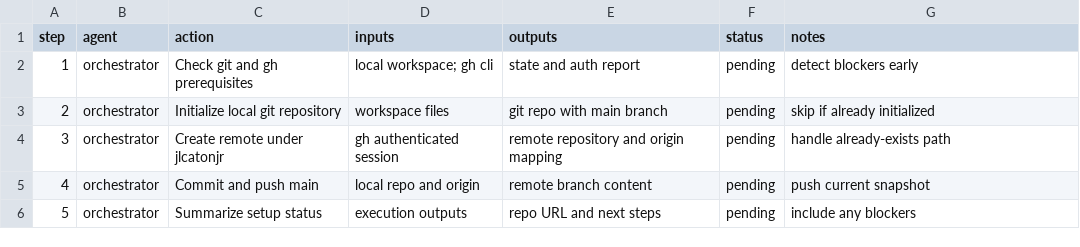
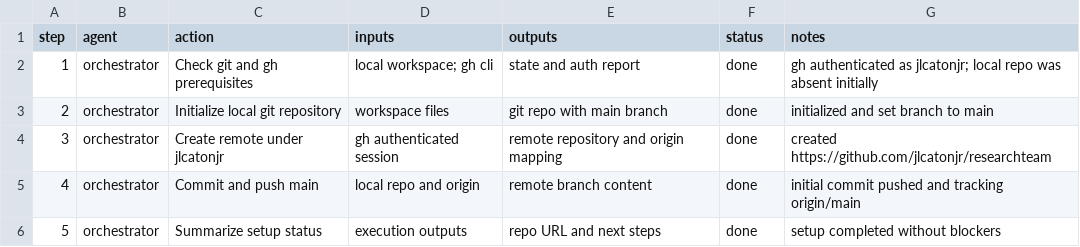
Before and after one commit to jlcatonjr/researchteam, a CSV file: tmp/by-week/2026-W21/init-github-repo-jlcatonjr.steps.csv, drawn as a sheet.

```diff
--- a/tmp/by-week/2026-W21/init-github-repo-jlcatonjr.steps.csv
+++ b/tmp/by-week/2026-W21/init-github-repo-jlcatonjr.steps.csv
@@ -1,6 +1,6 @@
 step,agent,action,inputs,outputs,status,notes
-1,orchestrator,Check git and gh prerequisites,"local workspace; gh cli","state and auth report","pending","detect blockers early"
-2,orchestrator,Initialize local git repository,"workspace files","git repo with main branch","pending","skip if already initialized"
-3,orchestrator,Create remote under jlcatonjr,"gh authenticated session","remote repository and origin mapping","pending","handle already-exists path"
-4,orchestrator,Commit and push main,"local repo and origin","remote branch content","pending","push current snapshot"
-5,orchestrator,Summarize setup status,"execution outputs","repo URL and next steps","pending","include any blockers"
+1,orchestrator,Check git and gh prerequisites,"local workspace; gh cli","state and auth report","done","gh authenticated as jlcatonjr; local repo was absent initially"
+2,orchestrator,Initialize local git repository,"workspace files","git repo with main branch","done","initialized and set branch to main"
+3,orchestrator,Create remote under jlcatonjr,"gh authenticated session","remote repository and origin mapping","done","created https://github.com/jlcatonjr/researchteam"
+4,orchestrator,Commit and push main,"local repo and origin","remote branch content","done","initial commit pushed and tracking origin/main"
+5,orchestrator,Summarize setup status,"execution outputs","repo URL and next steps","done","setup completed without blockers"
```
Also changed, not shown: 9 other files.
